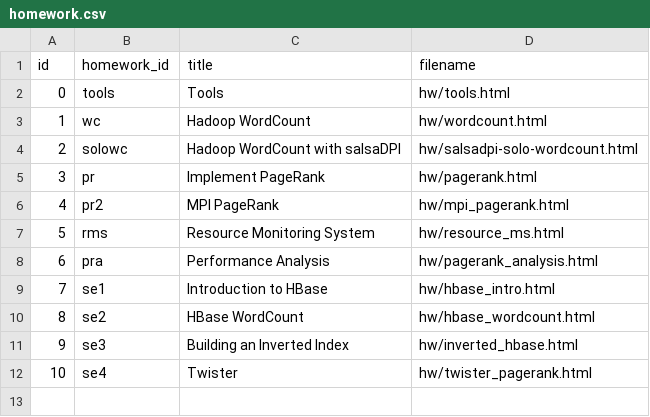
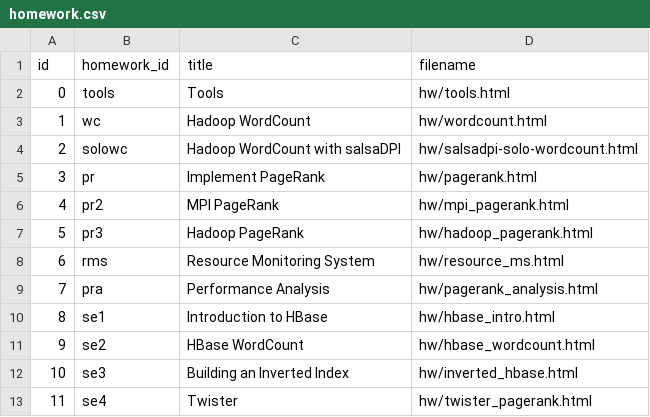
Before and after one commit to nishant07/course-builder, a CSV file: data/homework.csv, drawn as a sheet; addresses are those after the commit; the diff names each change by its address in the sheet, - before the commit and + after, or states it on an @@ line.

Commit message:
add hadoop_pagerank.html and related docs

```diff
--- a/data/homework.csv
+++ b/data/homework.csv
+row 7: 5 | pr3 | Hadoop PageRank | hw/hadoop_pagerank.html
@@ column A (id) renumbered from row 8 down @@
```
Also changed, not shown: 2 other files.
